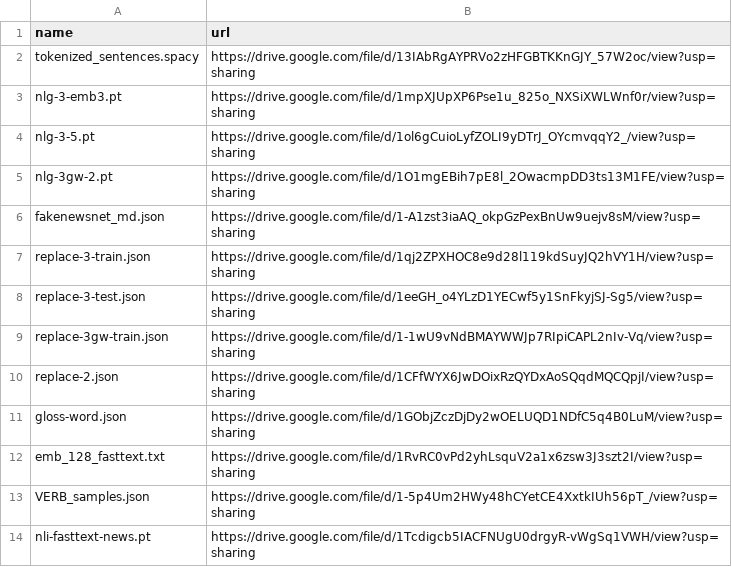
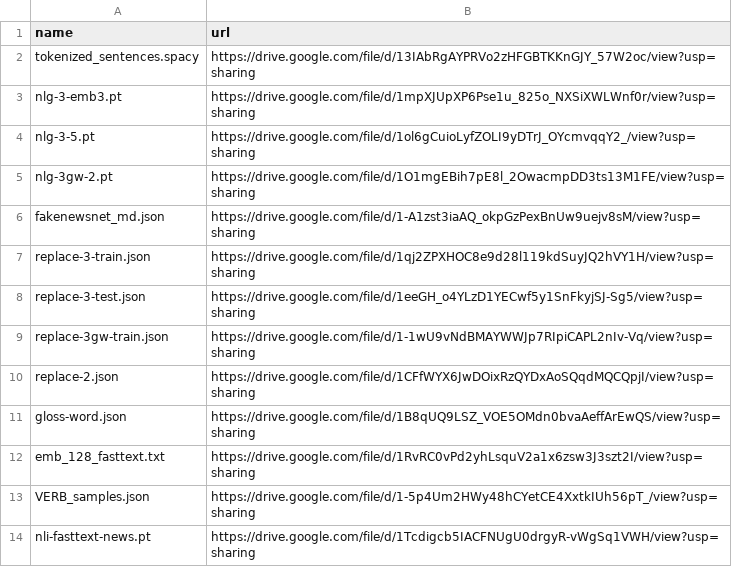
Before and after one commit to zhangruihan1/index, a CSV file: index.csv, drawn as a sheet.

Commit message:
Update index.csv

```diff
--- a/index.csv
+++ b/index.csv
@@ -10,3 +10,3 @@ replace-3gw-train.json, https://drive.google.com/file/d/1-1wU9vNdBMAYWWJp7RIpiCA
 replace-2.json, https://drive.google.com/file/d/1CFfWYX6JwDOixRzQYDxAoSQqdMQCQpjI/view?usp=sharing
-gloss-word.json, https://drive.google.com/file/d/1GObjZczDjDy2wOELUQD1NDfC5q4B0LuM/view?usp=sharing
+gloss-word.json, https://drive.google.com/file/d/1B8qUQ9LSZ_VOE5OMdn0bvaAeffArEwQS/view?usp=sharing
 emb_128_fasttext.txt, https://drive.google.com/file/d/1RvRC0vPd2yhLsquV2a1x6zsw3J3szt2I/view?usp=sharing
```
